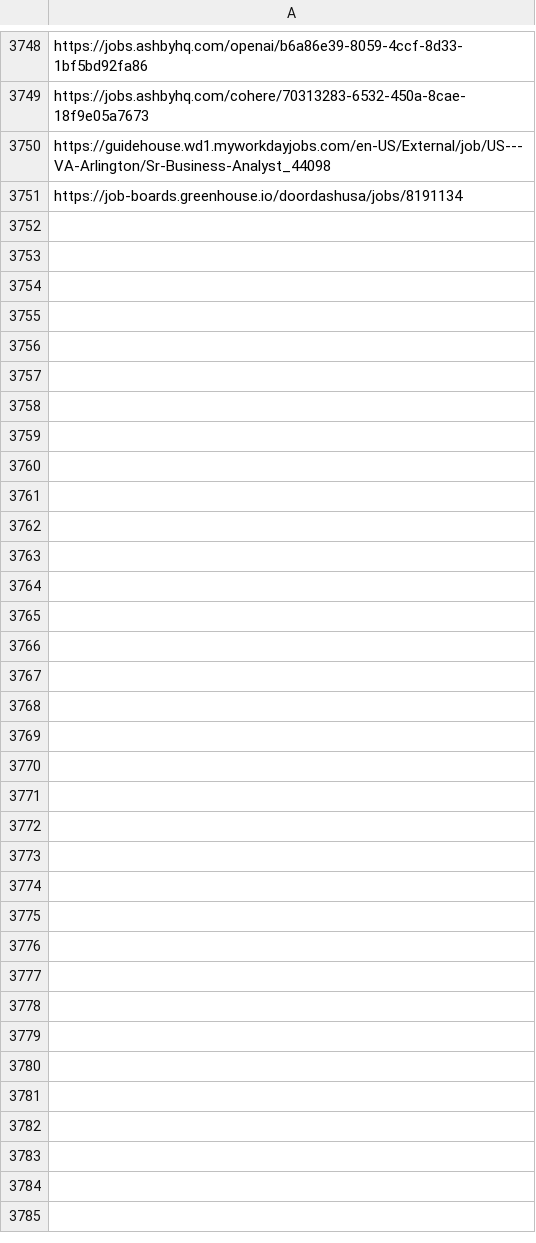
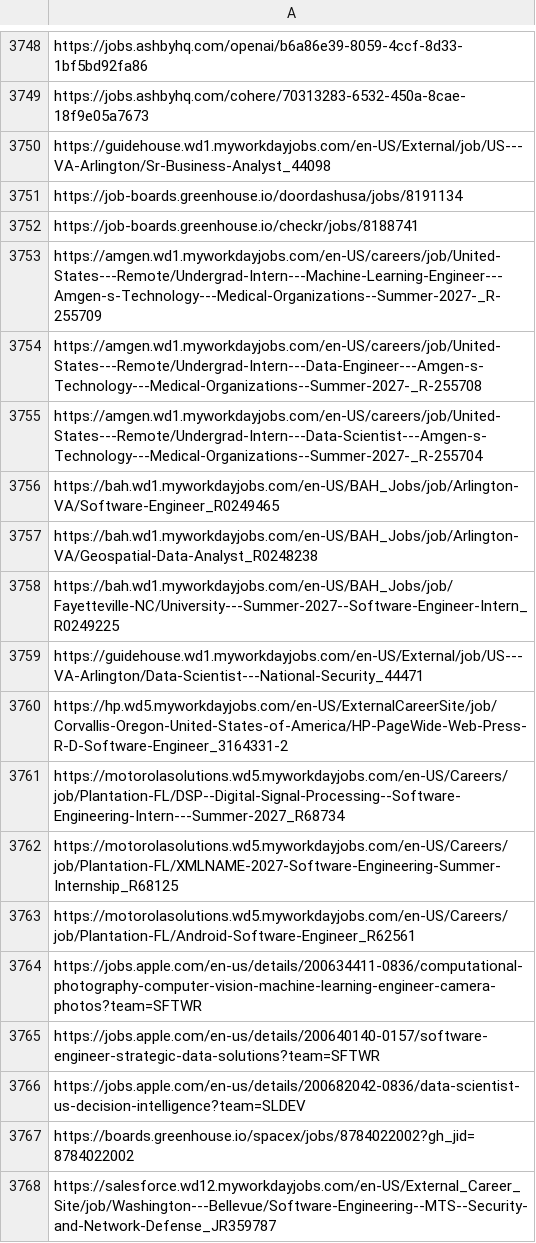
Before and after one commit to harsha271199/job-scraper, a CSV file: seen_links.csv, drawn as a sheet; only a part is shown, gaps mark what is left out; the diff names each change by its address in the sheet, - before the commit and + after, or states it on an @@ line.

```diff
--- a/seen_links.csv
+++ b/seen_links.csv
+row 3752: https://job-boards.greenhouse.io/checkr/jobs/8188741
+row 3753: https://amgen.wd1.myworkdayjobs.com/en-US/careers/job/United-States---Remote/Undergrad-Intern---Machine-Learning-Engineer---Amgen-s-Technology---Medical-Organizations--Summer-2027-_R-255709
+row 3754: https://amgen.wd1.myworkdayjobs.com/en-US/careers/job/United-States---Remote/Undergrad-Intern---Data-Engineer---Amgen-s-Technology---Medical-Organizations--Summer-2027-_R-255708
+row 3755: https://amgen.wd1.myworkdayjobs.com/en-US/careers/job/United-States---Remote/Undergrad-Intern---Data-Scientist---Amgen-s-Technology---Medical-Organizations--Summer-2027-_R-255704
+row 3756: https://bah.wd1.myworkdayjobs.com/en-US/BAH_Jobs/job/Arlington-VA/Software-Engineer_R0249465
+row 3757: https://bah.wd1.myworkdayjobs.com/en-US/BAH_Jobs/job/Arlington-VA/Geospatial-Data-Analyst_R0248238
+row 3758: https://bah.wd1.myworkdayjobs.com/en-US/BAH_Jobs/job/Fayetteville-NC/University---Summer-2027--Software-Engineer-Intern_R0249225
+row 3759: https://guidehouse.wd1.myworkdayjobs.com/en-US/External/job/US---VA-Arlington/Data-Scientist---National-Security_44471
+row 3760: https://hp.wd5.myworkdayjobs.com/en-US/ExternalCareerSite/job/Corvallis-Oregon-United-States-of-America/HP-PageWide-Web-Press-R-D-Software-Engineer_3164331-2
+row 3761: https://motorolasolutions.wd5.myworkdayjobs.com/en-US/Careers/job/Plantation-FL/DSP--Digital-Signal-Processing--Software-Engineering-Intern---Summer-2027_R68734
+row 3762: https://motorolasolutions.wd5.myworkdayjobs.com/en-US/Careers/job/Plantation-FL/XMLNAME-2027-Software-Engineering-Summer-Internship_R68125
+row 3763: https://motorolasolutions.wd5.myworkdayjobs.com/en-US/Careers/job/Plantation-FL/Android-Software-Engineer_R62561
+row 3764: https://jobs.apple.com/en-us/details/200634411-0836/computational-photography-computer-vision-machine-learning-engineer-camera-photos?team=SFTWR
+row 3765: https://jobs.apple.com/en-us/details/200640140-0157/software-engineer-strategic-data-solutions?team=SFTWR
+row 3766: https://jobs.apple.com/en-us/details/200682042-0836/data-scientist-us-decision-intelligence?team=SLDEV
+row 3767: https://boards.greenhouse.io/spacex/jobs/8784022002?gh_jid=8784022002
+row 3768: https://salesforce.wd12.myworkdayjobs.com/en-US/External_Career_Site/job/Washington---Bellevue/Software-Engineering--MTS--Security-and-Network-Defense_JR359787
```
Also changed, not shown: 3 other files.
